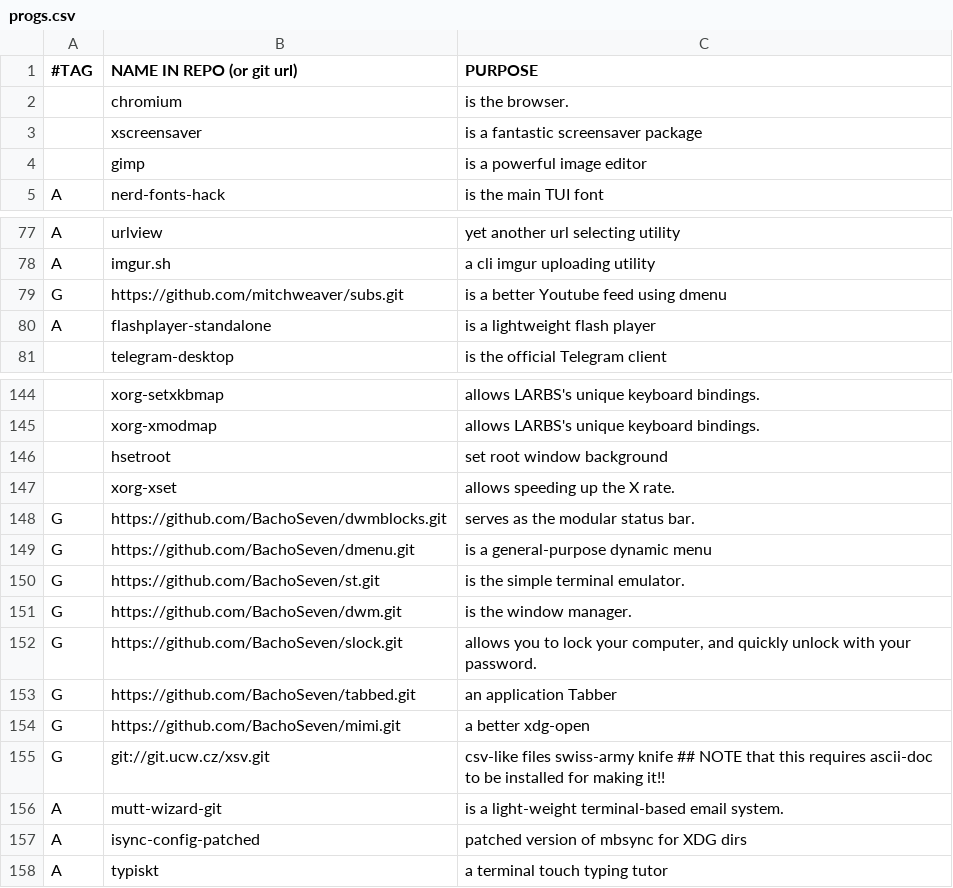
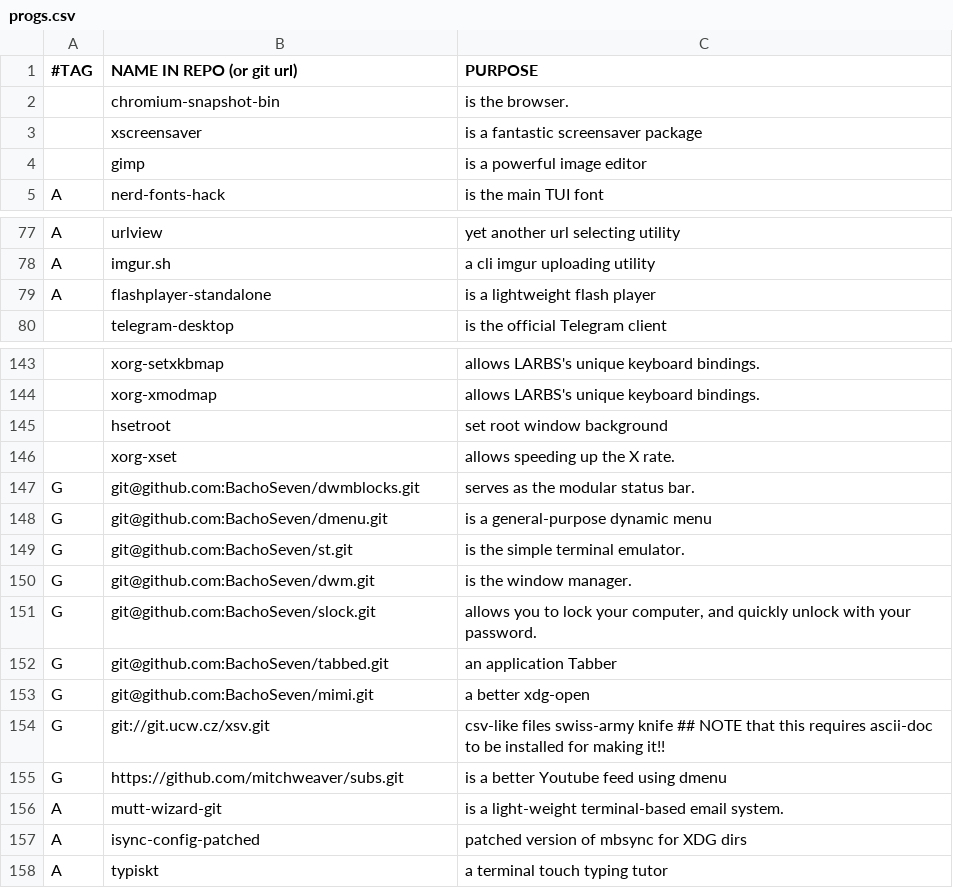
Before and after one commit to BachoSeven/AARGH, a CSV file: progs.csv, drawn as a sheet; only a part is shown, gaps mark what is left out; addresses are those after the commit; the diff names each change by its address in the sheet, - before the commit and + after, or states it on an @@ line.

```diff
--- a/progs.csv
+++ b/progs.csv
-B2 (NAME IN REPO (or git url)): chromium
+B2 (NAME IN REPO (or git url)): chromium-snapshot-bin
-B147 (NAME IN REPO (or git url)): https://github.com/BachoSeven/dwmblocks.git
+B147 (NAME IN REPO (or git url)): git@github.com:BachoSeven/dwmblocks.git
-B148 (NAME IN REPO (or git url)): https://github.com/BachoSeven/dmenu.git
+B148 (NAME IN REPO (or git url)): git@github.com:BachoSeven/dmenu.git
-B149 (NAME IN REPO (or git url)): https://github.com/BachoSeven/st.git
+B149 (NAME IN REPO (or git url)): git@github.com:BachoSeven/st.git
-B150 (NAME IN REPO (or git url)): https://github.com/BachoSeven/dwm.git
+B150 (NAME IN REPO (or git url)): git@github.com:BachoSeven/dwm.git
-B151 (NAME IN REPO (or git url)): https://github.com/BachoSeven/slock.git
+B151 (NAME IN REPO (or git url)): git@github.com:BachoSeven/slock.git
-B152 (NAME IN REPO (or git url)): https://github.com/BachoSeven/tabbed.git
+B152 (NAME IN REPO (or git url)): git@github.com:BachoSeven/tabbed.git
-B153 (NAME IN REPO (or git url)): https://github.com/BachoSeven/mimi.git
+B153 (NAME IN REPO (or git url)): git@github.com:BachoSeven/mimi.git
@@ row 79 moved to row 155: G @@
```
Also changed, not shown: 4 other files.
